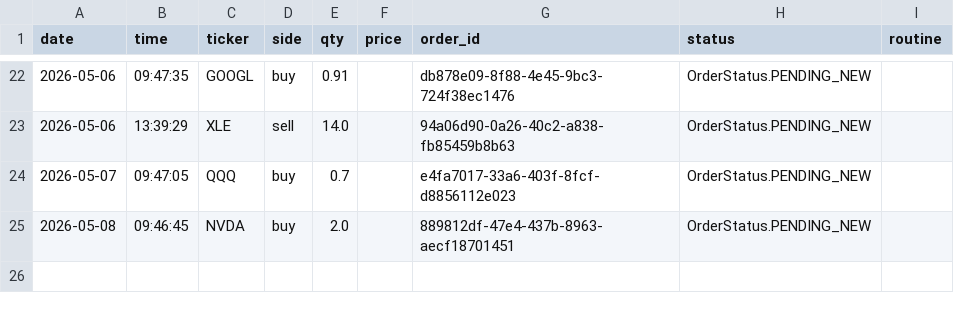
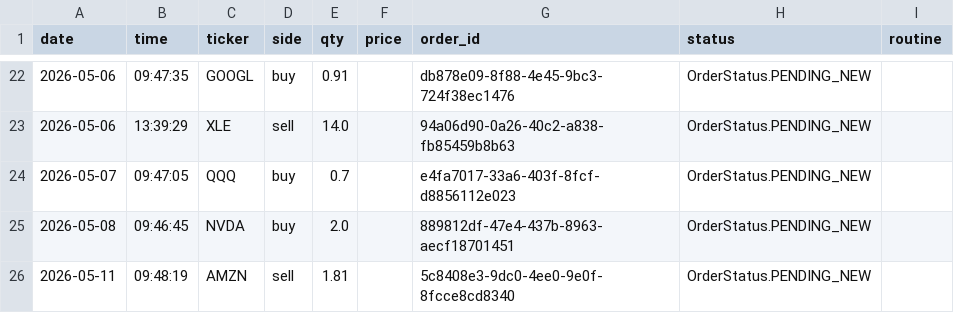
Before and after one commit to itsang89/trading-agent-claude, a CSV file: trades/trades.csv, drawn as a sheet; only a part is shown, gaps mark what is left out.

Commit message:
execution: 2026-05-11 trades log

```diff
--- a/trades/trades.csv
+++ b/trades/trades.csv
@@ -25 +25,2 @@ date,time,ticker,side,qty,price,order_id,status,routine
 2026-05-08,09:46:45,NVDA,buy,2.0,,889812df-47e4-437b-8963-aecf18701451,OrderStatus.PENDING_NEW,
+2026-05-11,09:48:19,AMZN,sell,1.81,,5c8408e3-9dc0-4ee0-9e0f-8fcce8cd8340,OrderStatus.PENDING_NEW,
```
